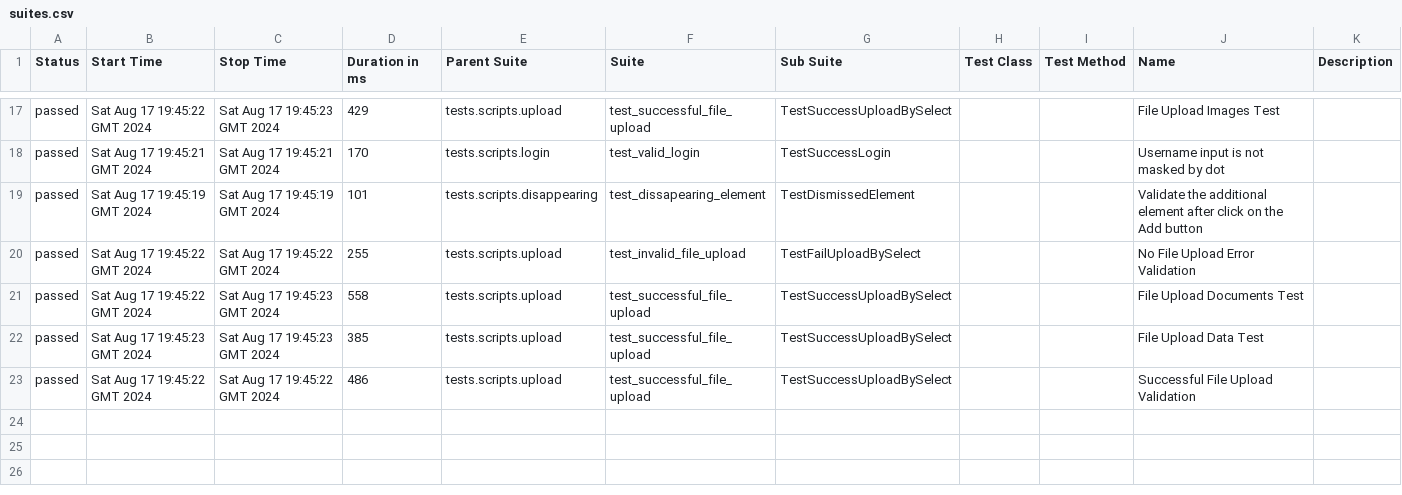
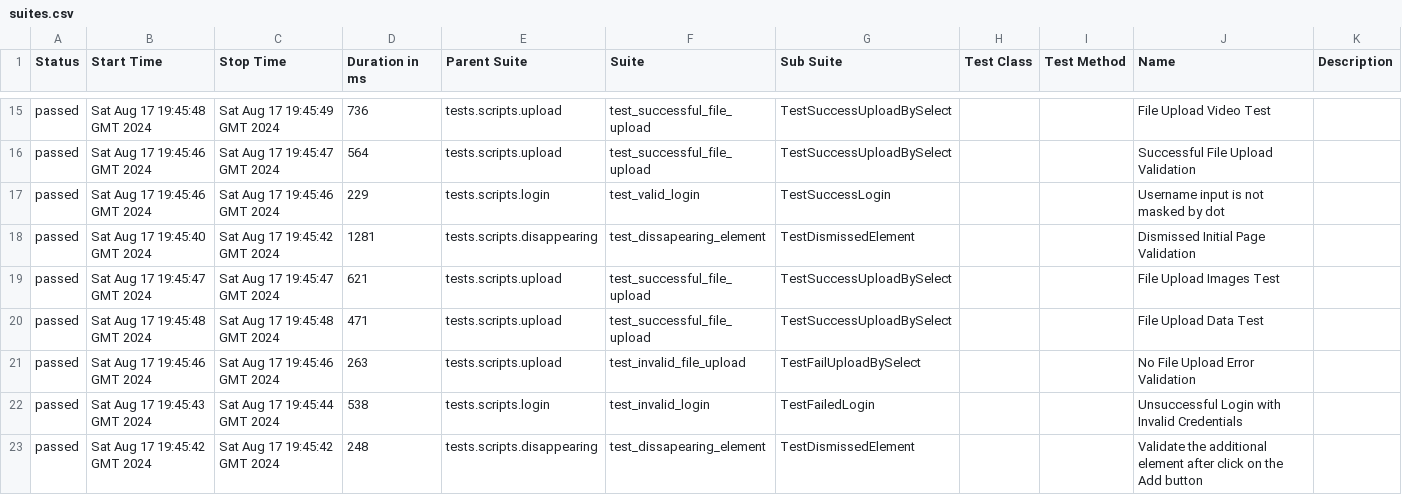
Before and after one commit to 009MHz/selenium_demo, a CSV file: 13/data/suites.csv, drawn as a sheet; only a part is shown, gaps mark what is left out; the diff covers the shown part only.

```diff
--- a/13/data/suites.csv
+++ b/13/data/suites.csv
@@ -17,7 +15,9 @@
-"passed","Sat Aug 17 19:45:22 GMT 2024","Sat Aug 17 19:45:23 GMT 2024","429","tests.scripts.upload","test_successful_file_upload","TestSuccessUploadBySelect","","","File Upload Images Test",""
-"passed","Sat Aug 17 19:45:21 GMT 2024","Sat Aug 17 19:45:21 GMT 2024","170","tests.scripts.login","test_valid_login","TestSuccessLogin","","","Username input is not masked by dot",""
-"passed","Sat Aug 17 19:45:19 GMT 2024","Sat Aug 17 19:45:19 GMT 2024","101","tests.scripts.disappearing","test_dissapearing_element","TestDismissedElement","","","Validate the additional element after click on the Add button",""
-"passed","Sat Aug 17 19:45:22 GMT 2024","Sat Aug 17 19:45:22 GMT 2024","255","tests.scripts.upload","test_invalid_file_upload","TestFailUploadBySelect","","","No File Upload Error Validation",""
-"passed","Sat Aug 17 19:45:22 GMT 2024","Sat Aug 17 19:45:23 GMT 2024","558","tests.scripts.upload","test_successful_file_upload","TestSuccessUploadBySelect","","","File Upload Documents Test",""
-"passed","Sat Aug 17 19:45:23 GMT 2024","Sat Aug 17 19:45:23 GMT 2024","385","tests.scripts.upload","test_successful_file_upload","TestSuccessUploadBySelect","","","File Upload Data Test",""
-"passed","Sat Aug 17 19:45:22 GMT 2024","Sat Aug 17 19:45:22 GMT 2024","486","tests.scripts.upload","test_successful_file_upload","TestSuccessUploadBySelect","","","Successful File Upload Validation",""
+"passed","Sat Aug 17 19:45:48 GMT 2024","Sat Aug 17 19:45:49 GMT 2024","736","tests.scripts.upload","test_successful_file_upload","TestSuccessUploadBySelect","","","File Upload Video Test",""
+"passed","Sat Aug 17 19:45:46 GMT 2024","Sat Aug 17 19:45:47 GMT 2024","564","tests.scripts.upload","test_successful_file_upload","TestSuccessUploadBySelect","","","Successful File Upload Validation",""
+"passed","Sat Aug 17 19:45:46 GMT 2024","Sat Aug 17 19:45:46 GMT 2024","229","tests.scripts.login","test_valid_login","TestSuccessLogin","","","Username input is not masked by dot",""
+"passed","Sat Aug 17 19:45:40 GMT 2024","Sat Aug 17 19:45:42 GMT 2024","1281","tests.scripts.disappearing","test_dissapearing_element","TestDismissedElement","","","Dismissed Initial Page Validation",""
+"passed","Sat Aug 17 19:45:47 GMT 2024","Sat Aug 17 19:45:47 GMT 2024","621","tests.scripts.upload","test_successful_file_upload","TestSuccessUploadBySelect","","","File Upload Images Test",""
+"passed","Sat Aug 17 19:45:48 GMT 2024","Sat Aug 17 19:45:48 GMT 2024","471","tests.scripts.upload","test_successful_file_upload","TestSuccessUploadBySelect","","","File Upload Data Test",""
+"passed","Sat Aug 17 19:45:46 GMT 2024","Sat Aug 17 19:45:46 GMT 2024","263","tests.scripts.upload","test_invalid_file_upload","TestFailUploadBySelect","","","No File Upload Error Validation",""
+"passed","Sat Aug 17 19:45:43 GMT 2024","Sat Aug 17 19:45:44 GMT 2024","538","tests.scripts.login","test_invalid_login","TestFailedLogin","","","Unsuccessful Login with Invalid Credentials",""
+"passed","Sat Aug 17 19:45:42 GMT 2024","Sat Aug 17 19:45:42 GMT 2024","248","tests.scripts.disappearing","test_dissapearing_element","TestDismissedElement","","","Validate the additional element after click on the Add button",""
```
Also changed, not shown: 1 added row, 3 removed rows and 57 edited cells elsewhere in this file, 13/data/behaviors.csv, 47 other files.
